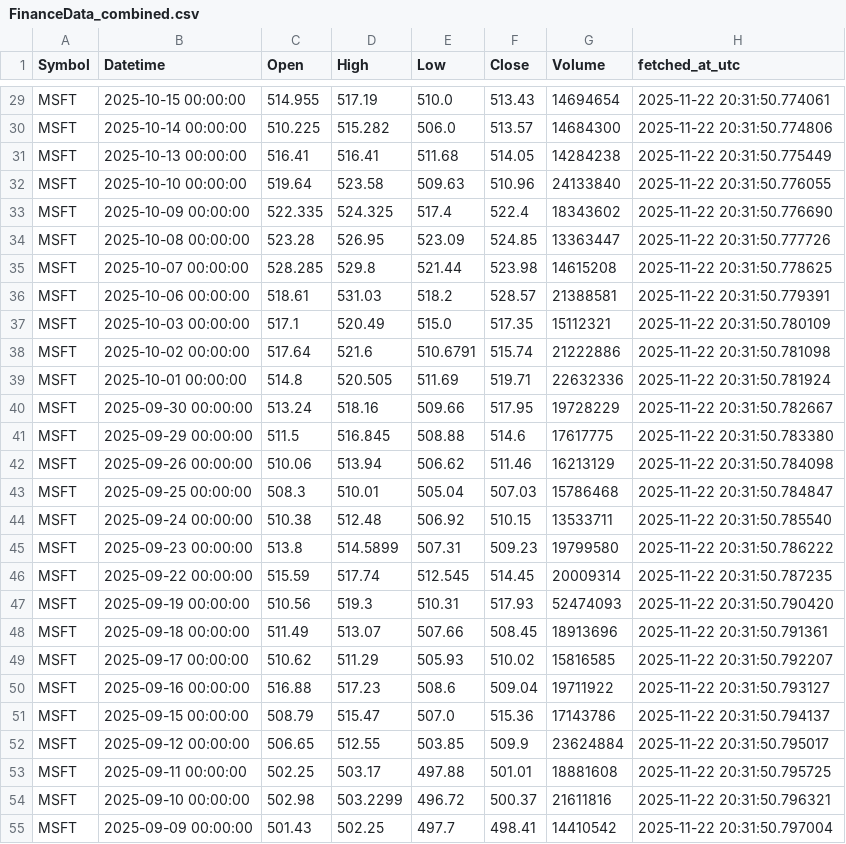
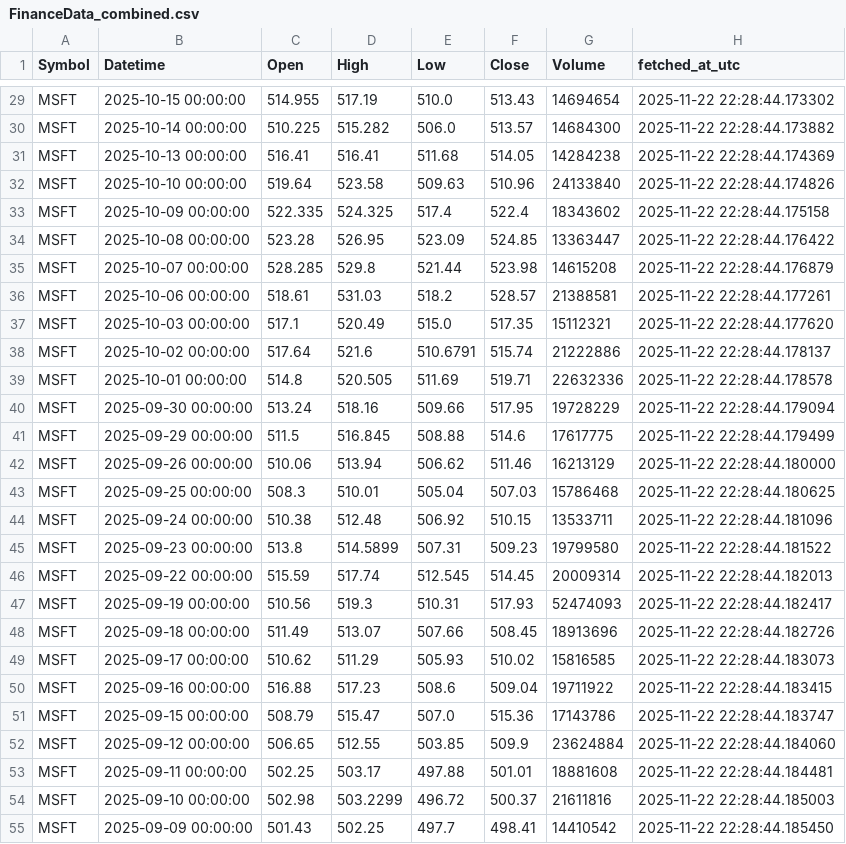
Before and after one commit to hammadAsher100/Hackathon_task, a CSV file: FinanceData_combined.csv, drawn as a sheet; only a part is shown, gaps mark what is left out; the diff covers the shown part only; the diff names each change by its address in the sheet, - before the commit and + after, or states it on an @@ line.

```diff
--- a/FinanceData_combined.csv
+++ b/FinanceData_combined.csv
-H29 (fetched_at_utc): 2025-11-22 20:31:50.774061
+H29 (fetched_at_utc): 2025-11-22 22:28:44.173302
-H30 (fetched_at_utc): 2025-11-22 20:31:50.774806
+H30 (fetched_at_utc): 2025-11-22 22:28:44.173882
-H31 (fetched_at_utc): 2025-11-22 20:31:50.775449
+H31 (fetched_at_utc): 2025-11-22 22:28:44.174369
-H32 (fetched_at_utc): 2025-11-22 20:31:50.776055
+H32 (fetched_at_utc): 2025-11-22 22:28:44.174826
-H33 (fetched_at_utc): 2025-11-22 20:31:50.776690
+H33 (fetched_at_utc): 2025-11-22 22:28:44.175158
-H34 (fetched_at_utc): 2025-11-22 20:31:50.777726
+H34 (fetched_at_utc): 2025-11-22 22:28:44.176422
-H35 (fetched_at_utc): 2025-11-22 20:31:50.778625
+H35 (fetched_at_utc): 2025-11-22 22:28:44.176879
-H36 (fetched_at_utc): 2025-11-22 20:31:50.779391
+H36 (fetched_at_utc): 2025-11-22 22:28:44.177261
-H37 (fetched_at_utc): 2025-11-22 20:31:50.780109
+H37 (fetched_at_utc): 2025-11-22 22:28:44.177620
-H38 (fetched_at_utc): 2025-11-22 20:31:50.781098
+H38 (fetched_at_utc): 2025-11-22 22:28:44.178137
-H39 (fetched_at_utc): 2025-11-22 20:31:50.781924
+H39 (fetched_at_utc): 2025-11-22 22:28:44.178578
-H40 (fetched_at_utc): 2025-11-22 20:31:50.782667
+H40 (fetched_at_utc): 2025-11-22 22:28:44.179094
-H41 (fetched_at_utc): 2025-11-22 20:31:50.783380
+H41 (fetched_at_utc): 2025-11-22 22:28:44.179499
-H42 (fetched_at_utc): 2025-11-22 20:31:50.784098
+H42 (fetched_at_utc): 2025-11-22 22:28:44.180000
-H43 (fetched_at_utc): 2025-11-22 20:31:50.784847
+H43 (fetched_at_utc): 2025-11-22 22:28:44.180625
-H44 (fetched_at_utc): 2025-11-22 20:31:50.785540
+H44 (fetched_at_utc): 2025-11-22 22:28:44.181096
-H45 (fetched_at_utc): 2025-11-22 20:31:50.786222
+H45 (fetched_at_utc): 2025-11-22 22:28:44.181522
-H46 (fetched_at_utc): 2025-11-22 20:31:50.787235
+H46 (fetched_at_utc): 2025-11-22 22:28:44.182013
-H47 (fetched_at_utc): 2025-11-22 20:31:50.790420
+H47 (fetched_at_utc): 2025-11-22 22:28:44.182417
-H48 (fetched_at_utc): 2025-11-22 20:31:50.791361
+H48 (fetched_at_utc): 2025-11-22 22:28:44.182726
-H49 (fetched_at_utc): 2025-11-22 20:31:50.792207
+H49 (fetched_at_utc): 2025-11-22 22:28:44.183073
-H50 (fetched_at_utc): 2025-11-22 20:31:50.793127
+H50 (fetched_at_utc): 2025-11-22 22:28:44.183415
-H51 (fetched_at_utc): 2025-11-22 20:31:50.794137
+H51 (fetched_at_utc): 2025-11-22 22:28:44.183747
-H52 (fetched_at_utc): 2025-11-22 20:31:50.795017
+H52 (fetched_at_utc): 2025-11-22 22:28:44.184060
-H53 (fetched_at_utc): 2025-11-22 20:31:50.795725
+H53 (fetched_at_utc): 2025-11-22 22:28:44.184481
-H54 (fetched_at_utc): 2025-11-22 20:31:50.796321
+H54 (fetched_at_utc): 2025-11-22 22:28:44.185003
-H55 (fetched_at_utc): 2025-11-22 20:31:50.797004
+H55 (fetched_at_utc): 2025-11-22 22:28:44.185450
```
Also changed, not shown: 173 edited cells elsewhere in this file, WeatherData_combined.csv, 5 other files.
